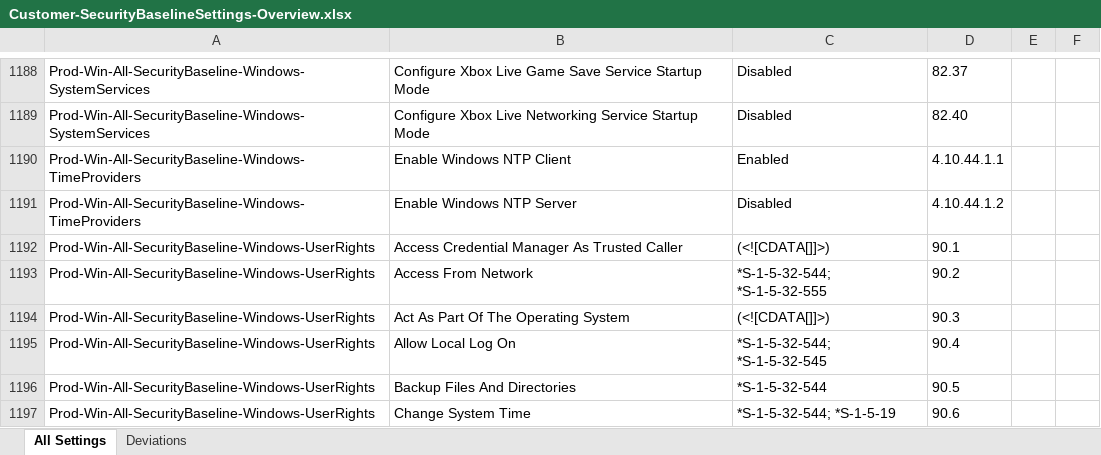
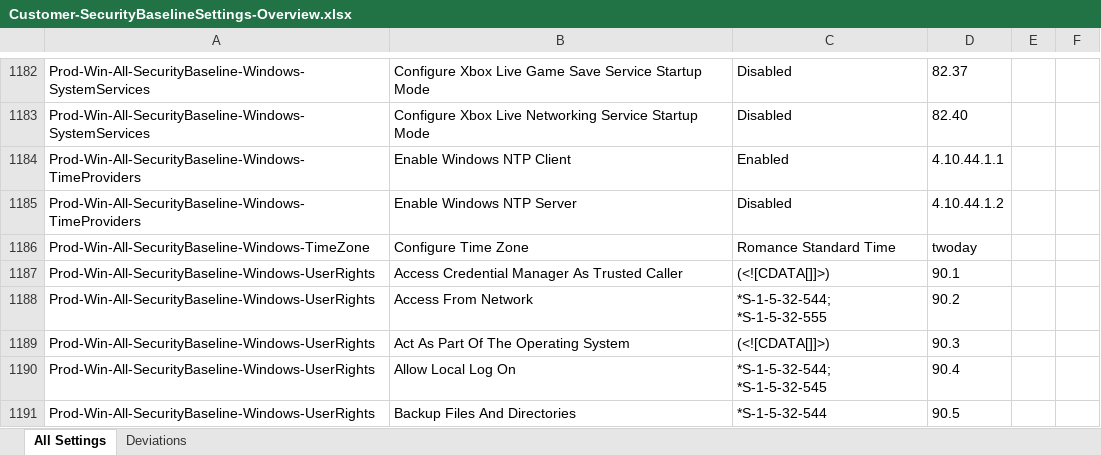
Before and after one commit to blomqvistDK/BaselineToolbox, an Excel workbook: Resources/Customer-SecurityBaselineSettings-Overview.xlsx, sheet All Settings, drawn as a sheet; only a part is shown, gaps mark what is left out; the shorter side is filled out with more unchanged rows; values as stored, in another font and other column widths than the file's, no borders; conditional formats not drawn; the diff covers the shown part only; the diff names each change by its address in the sheet, - before the commit and + after, or states it on an @@ line.

```diff
--- a/Resources/Customer-SecurityBaselineSettings-Overview.xlsx (sheet All Settings)
+++ b/Resources/Customer-SecurityBaselineSettings-Overview.xlsx (sheet All Settings)
+row 1186: Prod-Win-All-SecurityBaseline-Windows-TimeZone | Configure Time Zone | Romance Standard Time | twoday
```
Also changed, not shown: 7 added rows, 8 removed rows and 1 edited cell elsewhere in this sheet, 4 other files.
